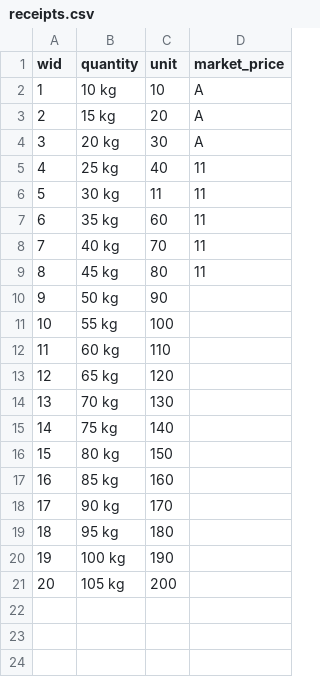
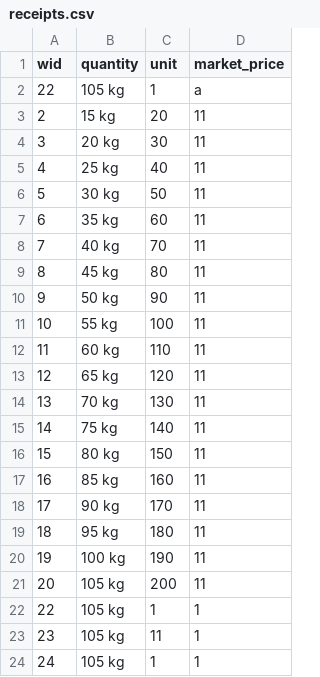
Before and after one commit to jeevan-tt/CSV_file, a CSV file: receipts.csv, drawn as a sheet.

Commit message:
changes made for, handling validation
Validation is needed to check whether the user inputs  are correct format or  mismatch in  database, he is entering unwanted data or not.

```diff
--- a/receipts.csv
+++ b/receipts.csv
@@ -1,7 +1,7 @@
 wid,quantity,unit,market_price
-1,10 kg,10,A
-2,15 kg,20,A
-3,20 kg,30,A
+22,105 kg,1,a
+2,15 kg,20,11
+3,20 kg,30,11
 4,25 kg,40,11
-5,30 kg,11,11
+5,30 kg,50,11
 6,35 kg,60,11
@@ -9,13 +9,16 @@ wid,quantity,unit,market_price
 8,45 kg,80,11
-9,50 kg,90,
-10,55 kg,100,
-11,60 kg,110,
-12,65 kg,120,
-13,70 kg,130,
-14,75 kg,140,
-15,80 kg,150,
-16,85 kg,160,
-17,90 kg,170,
-18,95 kg,180,
-19,100 kg,190,
-20,105 kg,200,
+9,50 kg,90,11
+10,55 kg,100,11
+11,60 kg,110,11
+12,65 kg,120,11
+13,70 kg,130,11
+14,75 kg,140,11
+15,80 kg,150,11
+16,85 kg,160,11
+17,90 kg,170,11
+18,95 kg,180,11
+19,100 kg,190,11
+20,105 kg,200,11
+22,105 kg,1,1
+23,105 kg,11,1
+24,105 kg,1,1
```
Also changed, not shown: 3 other files.
